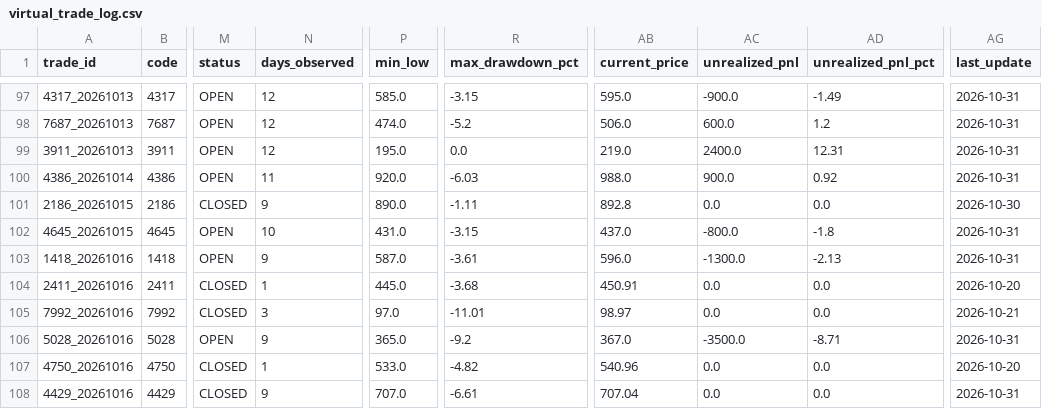
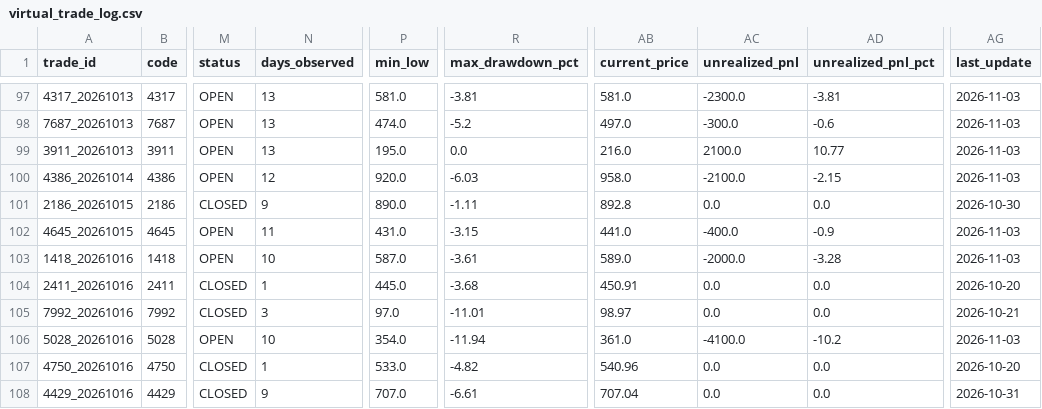
Before and after one commit to rikubell0954-del/stock-monito, a CSV file: results/virtual_trade_log.csv, drawn as a sheet; only a part is shown, gaps mark what is left out; the diff covers the shown part only; the diff names each change by its address in the sheet, - before the commit and + after, or states it on an @@ line.

```diff
--- a/results/virtual_trade_log.csv
+++ b/results/virtual_trade_log.csv
-N97:N99 (days_observed): 12
+N97:N99 (days_observed): 13
-P97 (min_low): 585.0
+P97 (min_low): 581.0
-R97 (max_drawdown_pct): -3.15
+R97 (max_drawdown_pct): -3.81
-AB97 (current_price): 595.0
+AB97 (current_price): 581.0
-AC97 (unrealized_pnl): -900.0
+AC97 (unrealized_pnl): -2300.0
-AD97 (unrealized_pnl_pct): -1.49
+AD97 (unrealized_pnl_pct): -3.81
-AG97:AG100 (last_update): 2026-10-31
+AG97:AG100 (last_update): 2026-11-03
-AB98 (current_price): 506.0
+AB98 (current_price): 497.0
-AC98 (unrealized_pnl): 600.0
+AC98 (unrealized_pnl): -300.0
-AD98 (unrealized_pnl_pct): 1.2
+AD98 (unrealized_pnl_pct): -0.6
-AB99 (current_price): 219.0
+AB99 (current_price): 216.0
-AC99 (unrealized_pnl): 2400.0
+AC99 (unrealized_pnl): 2100.0
-AD99 (unrealized_pnl_pct): 12.31
+AD99 (unrealized_pnl_pct): 10.77
-N100 (days_observed): 11
+N100 (days_observed): 12
-AB100 (current_price): 988.0
+AB100 (current_price): 958.0
-AC100 (unrealized_pnl): 900.0
+AC100 (unrealized_pnl): -2100.0
-AD100 (unrealized_pnl_pct): 0.92
+AD100 (unrealized_pnl_pct): -2.15
-N102 (days_observed): 10
+N102 (days_observed): 11
-AB102 (current_price): 437.0
+AB102 (current_price): 441.0
-AC102 (unrealized_pnl): -800.0
+AC102 (unrealized_pnl): -400.0
-AD102 (unrealized_pnl_pct): -1.8
+AD102 (unrealized_pnl_pct): -0.9
-AG102:AG103 (last_update): 2026-10-31
+AG102:AG103 (last_update): 2026-11-03
-N103 (days_observed): 9
+N103 (days_observed): 10
-AB103 (current_price): 596.0
+AB103 (current_price): 589.0
-AC103 (unrealized_pnl): -1300.0
+AC103 (unrealized_pnl): -2000.0
-AD103 (unrealized_pnl_pct): -2.13
+AD103 (unrealized_pnl_pct): -3.28
-N106 (days_observed): 9
+N106 (days_observed): 10
-P106 (min_low): 365.0
+P106 (min_low): 354.0
-R106 (max_drawdown_pct): -9.2
+R106 (max_drawdown_pct): -11.94
-AB106 (current_price): 367.0
+AB106 (current_price): 361.0
-AC106 (unrealized_pnl): -3500.0
+AC106 (unrealized_pnl): -4100.0
-AD106 (unrealized_pnl_pct): -8.71
+AD106 (unrealized_pnl_pct): -10.2
-AG106 (last_update): 2026-10-31
+AG106 (last_update): 2026-11-03
```
Also changed, not shown: 109 edited cells elsewhere in this file, results/market_regime_history.csv, results/ranked_candidates.csv, 11 other files.
